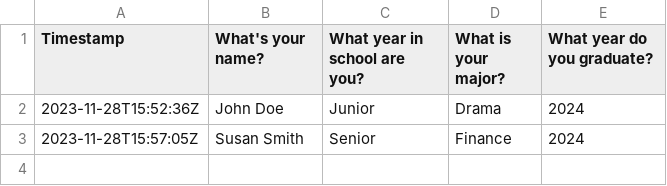
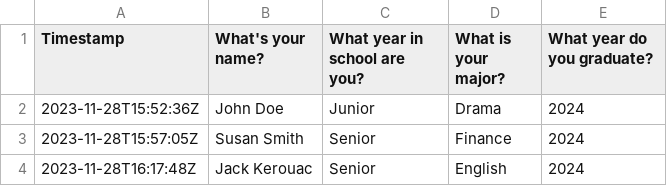
Before and after one commit to syoshiro/smpa_github_actions_SOshiro, a CSV file: survey_data.csv, drawn as a sheet.

```diff
--- a/survey_data.csv
+++ b/survey_data.csv
@@ -3 +3,2 @@ Timestamp,What's your name?,What year in school are you?,What is your major?,Wha
 2023-11-28T15:57:05Z,Susan Smith,Senior,Finance,2024
+2023-11-28T16:17:48Z,Jack Kerouac,Senior,English,2024
```
